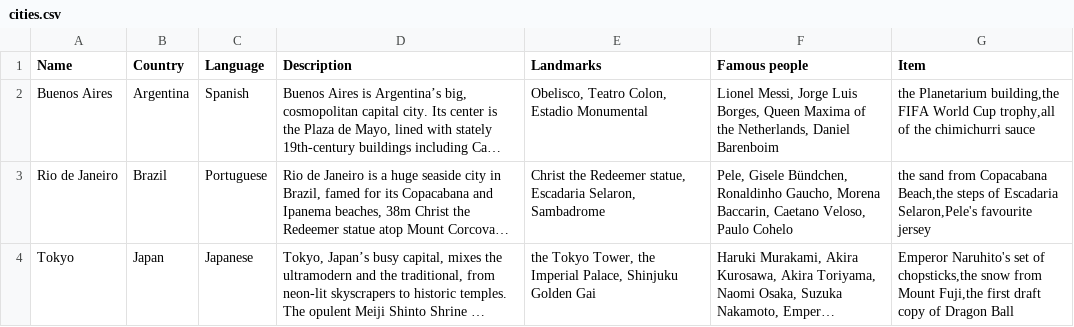
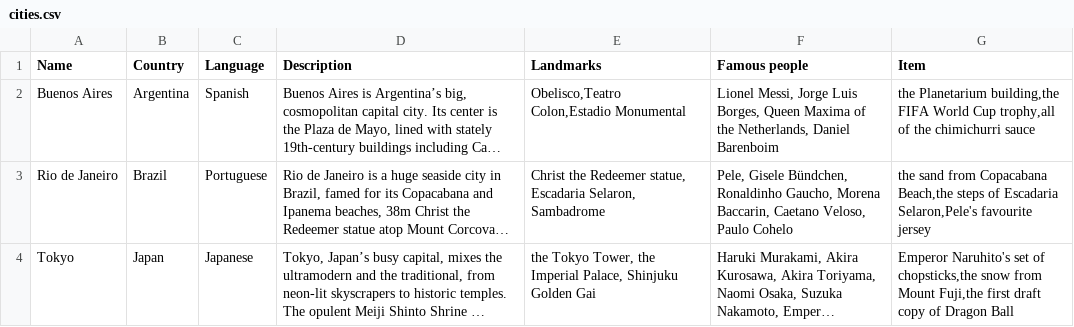
Before and after one commit to jbocciadev/PP3_Diego_Santacarmen, a CSV file: cities.csv, drawn as a sheet; long unchanged cells end in …; the diff names each change by its address in the sheet, - before the commit and + after, or states it on an @@ line.

```diff
--- a/cities.csv
+++ b/cities.csv
-E2 (Landmarks): Obelisco, Teatro Colon, Estadio Monumental
+E2 (Landmarks): Obelisco,Teatro Colon,Estadio Monumental
```
Also changed, not shown: 1 other file.
